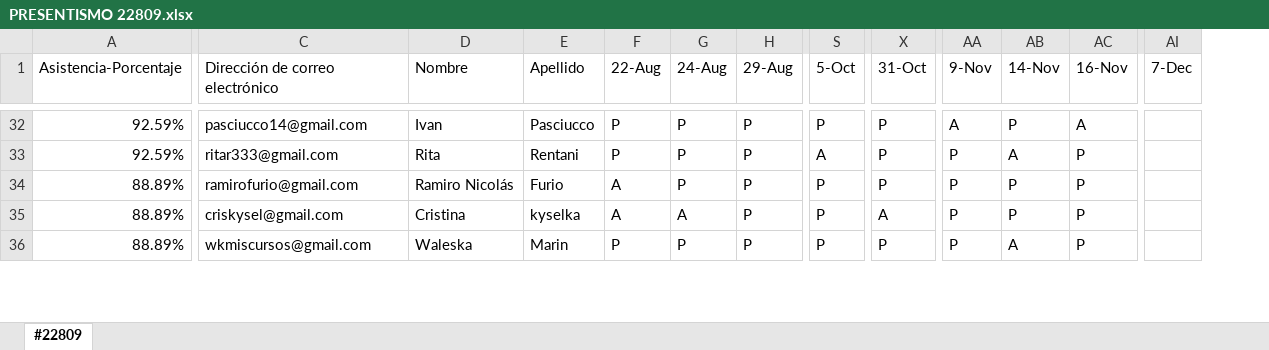
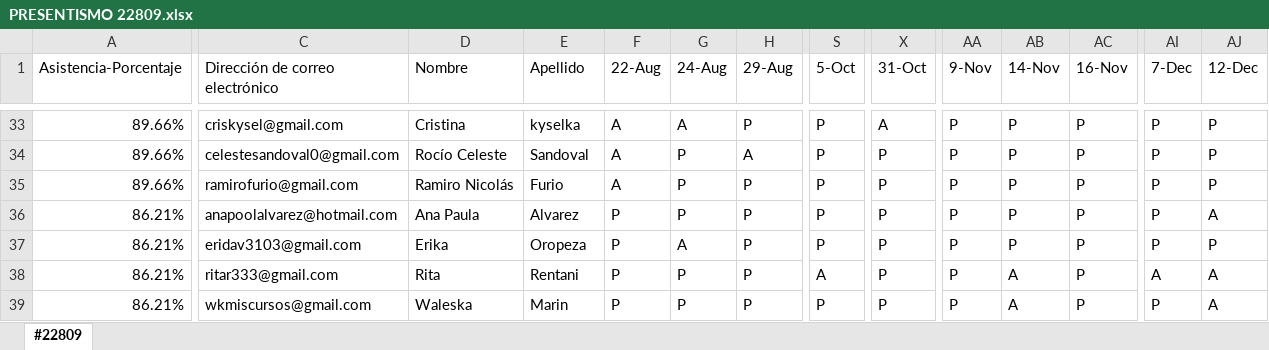
Before and after one commit to DevJumpProf/comision22809, an Excel workbook: PRESENTISMO 22809.xlsx, sheet #22809, drawn as a sheet; only a part is shown, gaps mark what is left out; values as stored, in another font and other column widths than the file's, no cell formats; addresses are those after the commit; rows hold the shown columns only; the diff covers the shown part only; the diff names each change by its address in the sheet, - before the commit and + after, or states it on an @@ line.

```diff
--- a/PRESENTISMO 22809.xlsx (sheet #22809)
+++ b/PRESENTISMO 22809.xlsx (sheet #22809)
+column AJ (12-Dec), rows 33-35: all P; rows 38-39: A | A
-A33:A34 (Asistencia-Porcentaje): 92.59%
+A33:A34 (Asistencia-Porcentaje): 89.66%
-C33 (Dirección de correo electrónico): pasciucco14@gmail.com
+C33 (Dirección de correo electrónico): criskysel@gmail.com
-D33 (Nombre): Ivan
+D33 (Nombre): Cristina
-E33 (Apellido): Pasciucco
+E33 (Apellido): kyselka
-F33:F34 (22-Aug): P
+F33:F34 (22-Aug): A
-G33 (24-Aug): P
+G33 (24-Aug): A
-X33 (31-Oct): P
+X33 (31-Oct): A
-AA33 (9-Nov): A
+AA33 (9-Nov): P
-AC33 (16-Nov): A
+AC33 (16-Nov): P
-AI33:AI35 (7-Dec): (empty)
+AI33:AI35 (7-Dec): P
-C34 (Dirección de correo electrónico): ritar333@gmail.com
+C34 (Dirección de correo electrónico): celestesandoval0@gmail.com
-D34 (Nombre): Rita
+D34 (Nombre): Rocío Celeste
-E34 (Apellido): Rentani
+E34 (Apellido): Sandoval
-H34 (29-Aug): P
+H34 (29-Aug): A
-S34 (5-Oct): A
+S34 (5-Oct): P
-AB34 (14-Nov): A
+AB34 (14-Nov): P
-A35 (Asistencia-Porcentaje): 88.89%
+A35 (Asistencia-Porcentaje): 89.66%
+row 36: 86.21% | anapoolalvarez@hotmail.com | Ana Paula | Alvarez | P | P | P | P | P | P | P | P | P | A
+row 37: 86.21% | eridav3103@gmail.com | Erika | Oropeza | P | A | P | P | P | P | P | P | P | P
-A38:A39 (Asistencia-Porcentaje): 88.89%
+A38:A39 (Asistencia-Porcentaje): 86.21%
-C38 (Dirección de correo electrónico): criskysel@gmail.com
+C38 (Dirección de correo electrónico): ritar333@gmail.com
-D38 (Nombre): Cristina
+D38 (Nombre): Rita
-E38 (Apellido): kyselka
+E38 (Apellido): Rentani
-F38 (22-Aug): A
+F38 (22-Aug): P
-G38 (24-Aug): A
+G38 (24-Aug): P
-S38 (5-Oct): P
+S38 (5-Oct): A
-X38 (31-Oct): A
+X38 (31-Oct): P
-AB38 (14-Nov): P
+AB38 (14-Nov): A
-AI38 (7-Dec): (empty)
+AI38 (7-Dec): A
-AI39 (7-Dec): (empty)
+AI39 (7-Dec): P
```
Also changed, not shown: 7 added rows, 9 removed rows and 174 edited cells elsewhere in this sheet, cell formats, formulas that keep their value, 20 other files.
